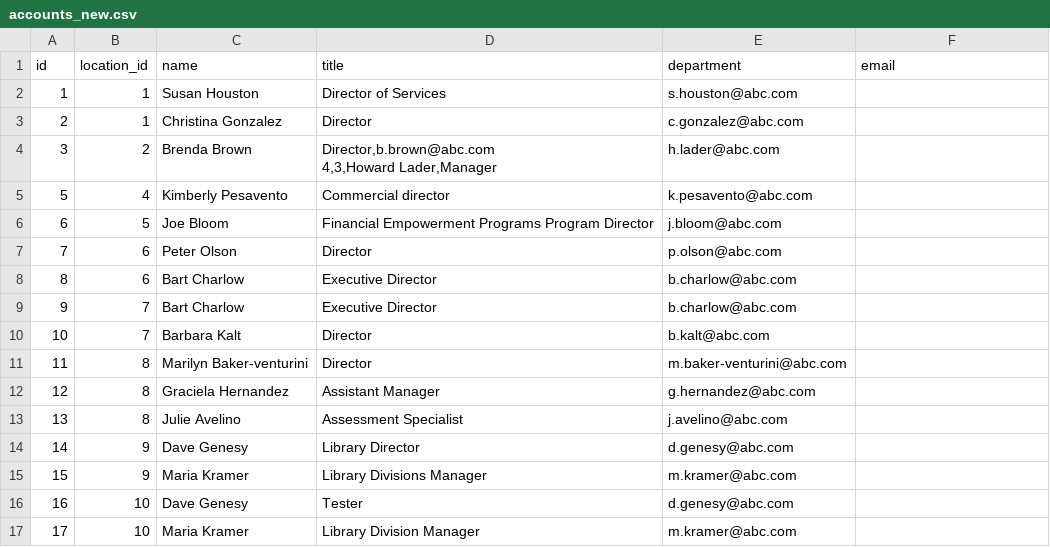
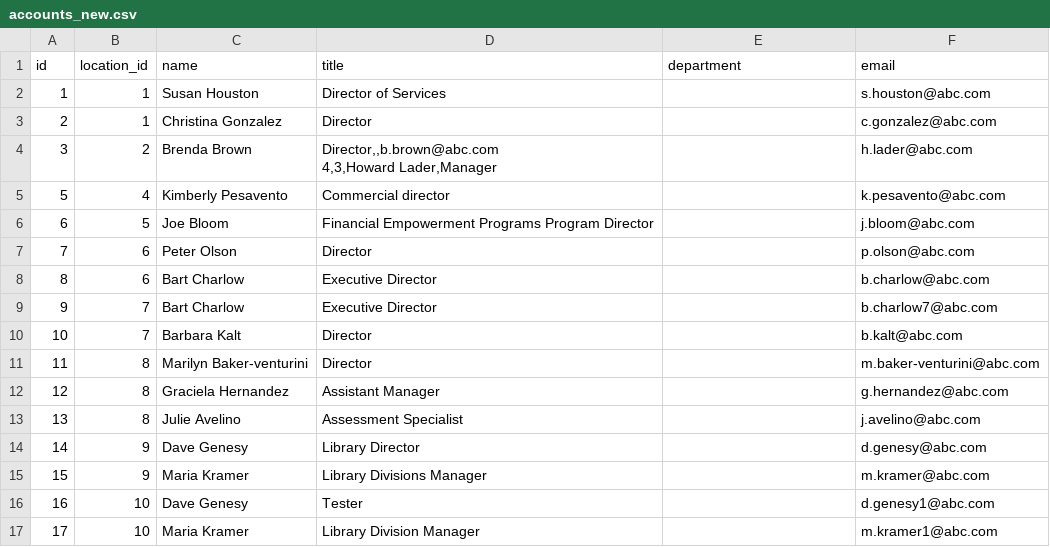
Before and after one commit to muhammadsiddiqbe/bashtask, a CSV file: accounts_new.csv, drawn as a sheet; only a part is shown; the diff covers the shown part only.

Commit message:
complete duplicate email checking

```diff
--- a/accounts_new.csv
+++ b/accounts_new.csv
@@ -1,18 +1,18 @@
 id,location_id,name,title,department, email
-1,1,Susan Houston,Director of Services,s.houston@abc.com
-2,1,Christina Gonzalez,Director,c.gonzalez@abc.com
-3,2,Brenda Brown,"Director,b.brown@abc.com
-4,3,Howard Lader,"Manager,h.lader@abc.com
-5,4,Kimberly Pesavento,Commercial director,k.pesavento@abc.com
-6,5,Joe Bloom,Financial Empowerment Programs Program Director,j.bloom@abc.com
-7,6,Peter Olson,Director,p.olson@abc.com
-8,6,Bart Charlow,Executive Director,b.charlow@abc.com
-9,7,Bart Charlow,Executive Director,b.charlow@abc.com
-10,7,Barbara Kalt,Director,b.kalt@abc.com
-11,8,Marilyn Baker-venturini,Director,m.baker-venturini@abc.com
-12,8,Graciela Hernandez,Assistant Manager,g.hernandez@abc.com
-13,8,Julie Avelino,Assessment Specialist,j.avelino@abc.com
-14,9,Dave Genesy,Library Director,d.genesy@abc.com
-15,9,Maria Kramer,Library Divisions Manager,m.kramer@abc.com
-16,10,Dave Genesy,Tester,d.genesy@abc.com
-17,10,Maria Kramer,Library Division Manager,m.kramer@abc.com
+1,1,Susan Houston,Director of Services,,s.houston@abc.com
+2,1,Christina Gonzalez,Director,,c.gonzalez@abc.com
+3,2,Brenda Brown,"Director,,b.brown@abc.com
+4,3,Howard Lader,"Manager,,h.lader@abc.com
+5,4,Kimberly Pesavento,Commercial director,,k.pesavento@abc.com
+6,5,Joe Bloom,Financial Empowerment Programs Program Director,,j.bloom@abc.com
+7,6,Peter Olson,Director,,p.olson@abc.com
+8,6,Bart Charlow,Executive Director,,b.charlow@abc.com
+9,7,Bart Charlow,Executive Director,,b.charlow7@abc.com
+10,7,Barbara Kalt,Director,,b.kalt@abc.com
+11,8,Marilyn Baker-venturini,Director,,m.baker-venturini@abc.com
+12,8,Graciela Hernandez,Assistant Manager,,g.hernandez@abc.com
+13,8,Julie Avelino,Assessment Specialist,,j.avelino@abc.com
+14,9,Dave Genesy,Library Director,,d.genesy@abc.com
+15,9,Maria Kramer,Library Divisions Manager,,m.kramer@abc.com
+16,10,Dave Genesy,Tester,,d.genesy1@abc.com
+17,10,Maria Kramer,Library Division Manager,,m.kramer1@abc.com
```
Also changed, not shown: 9 edited cells elsewhere in this file, 1 other file.
